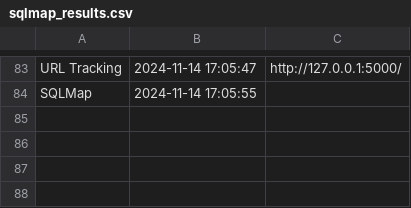
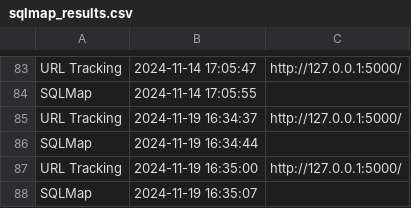
Before and after one commit to tushargatthewar/ISRO-UserBehaviourAnalysis, a CSV file: sqlmap_results.csv, drawn as a sheet; only a part is shown, gaps mark what is left out; the diff names each change by its address in the sheet, - before the commit and + after, or states it on an @@ line.

```diff
--- a/sqlmap_results.csv
+++ b/sqlmap_results.csv
+row 85: URL Tracking | 2024-11-19 16:34:37 | http://127.0.0.1:5000/
+row 86: SQLMap | 2024-11-19 16:34:44
+row 87: URL Tracking | 2024-11-19 16:35:00 | http://127.0.0.1:5000/
+row 88: SQLMap | 2024-11-19 16:35:07
```
Also changed, not shown: home_user_activity.csv, overall_csv_homesession.csv, 4 other files.
